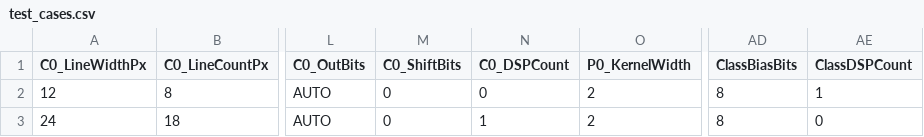
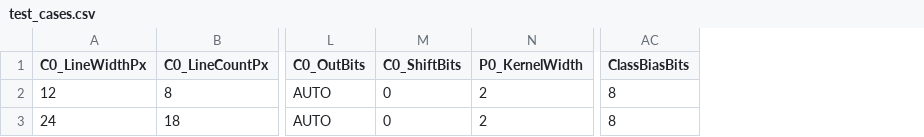
Before and after one commit to Brmanzo/esp-computer-vision, a CSV file: sim/integration_testing/single_block_with_classifier/test_cases.csv, drawn as a sheet; only a part is shown, gaps mark what is left out; the diff names each change by its address in the sheet, - before the commit and + after, or states it on an @@ line.

Commit message:
ROM now loaded in 4kB chunks, and in separate halves if exceeding ram width

```diff
--- a/sim/integration_testing/single_block_with_classifier/test_cases.csv
+++ b/sim/integration_testing/single_block_with_classifier/test_cases.csv
-column N (C0_DSPCount), rows 2-3: 0 | 1
-column AE (ClassDSPCount), rows 2-3: 1 | 0
```
Also changed, not shown: sim/unit_testing/conv_layer/test_cases_dsps.csv, 42 other files.
